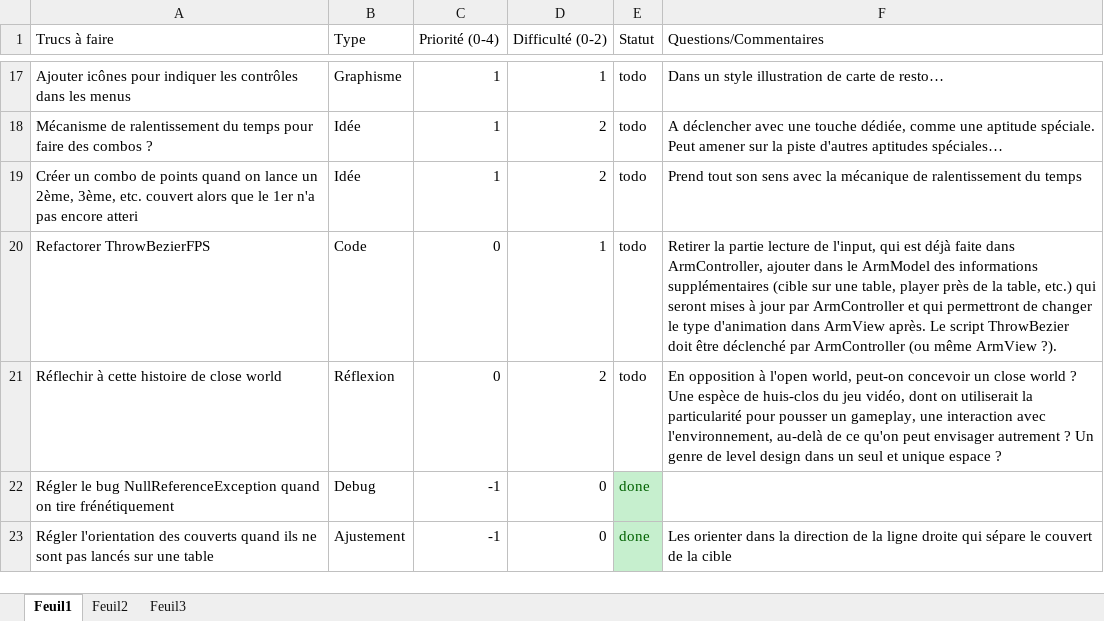
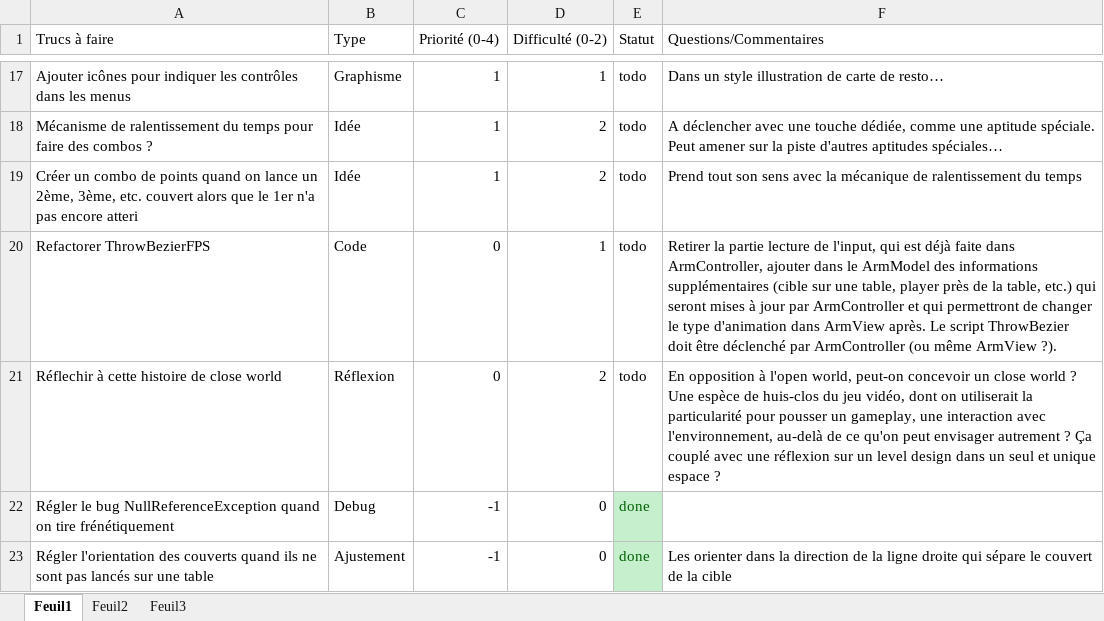
Before and after one commit to JulesPomme/Almost-time-to-eat, an Excel workbook: TODO vertical slice.xlsx, sheet Feuil1, drawn as a sheet; only a part is shown, gaps mark what is left out; values as stored, in another font and other column widths than the file's, no borders; the diff names each change by its address in the sheet, - before the commit and + after, or states it on an @@ line.

Commit message:
Update TODO vertical slice.xlsx

```diff
--- a/TODO vertical slice.xlsx (sheet Feuil1)
+++ b/TODO vertical slice.xlsx (sheet Feuil1)
-F21 (Questions/Commentaires): …autrement ? Un genre de level design…
+F21 (Questions/Commentaires): …autrement ? Ça couplé avec une réflexion sur un level design…
```
